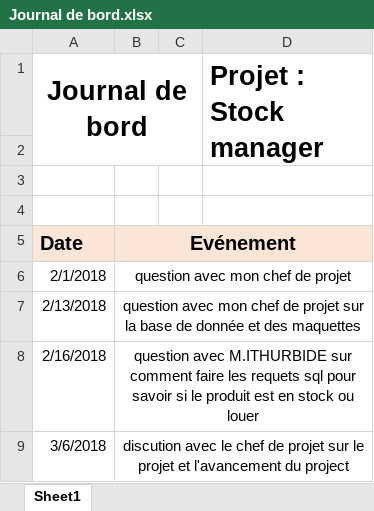
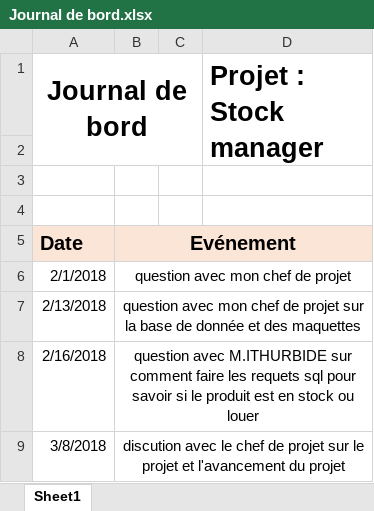
Before and after one commit to Schneiter924/Stock-manager, an Excel workbook: journal de bord/Journal de bord.xlsx, sheet Sheet1, drawn as a sheet; values as stored, in another font and other column widths than the file's, no borders; the diff names each change by its address in the sheet, - before the commit and + after, or states it on an @@ line.

```diff
--- a/journal de bord/Journal de bord.xlsx (sheet Sheet1)
+++ b/journal de bord/Journal de bord.xlsx (sheet Sheet1)
-A9 (Journal de bord): 3/6/2018
+A9 (Journal de bord): 3/8/2018
-B9: …l'avancement du project
+B9: …l'avancement du projet
```
Also changed, not shown: journal de travail/Journal_travail.xlsx, 3 other files.
